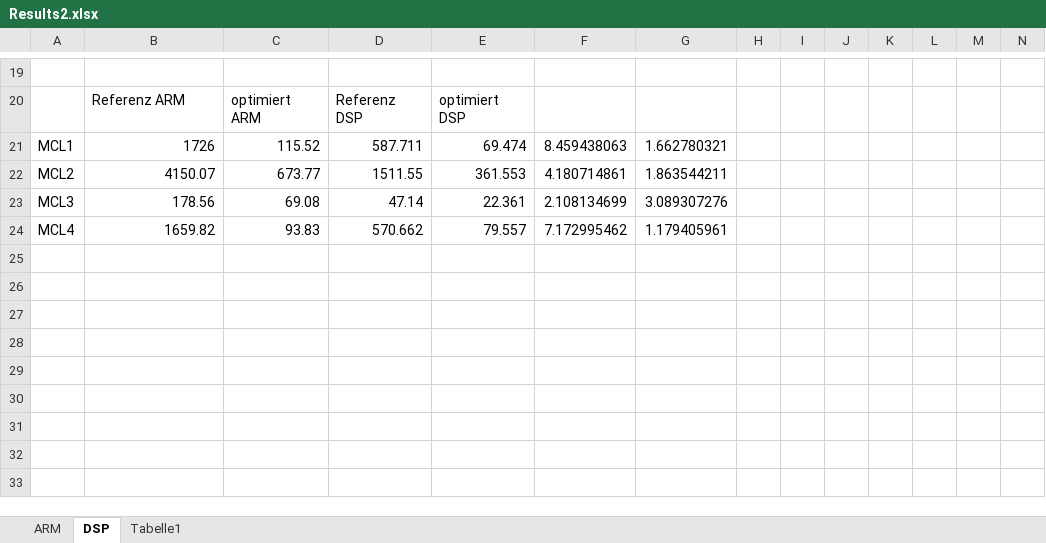
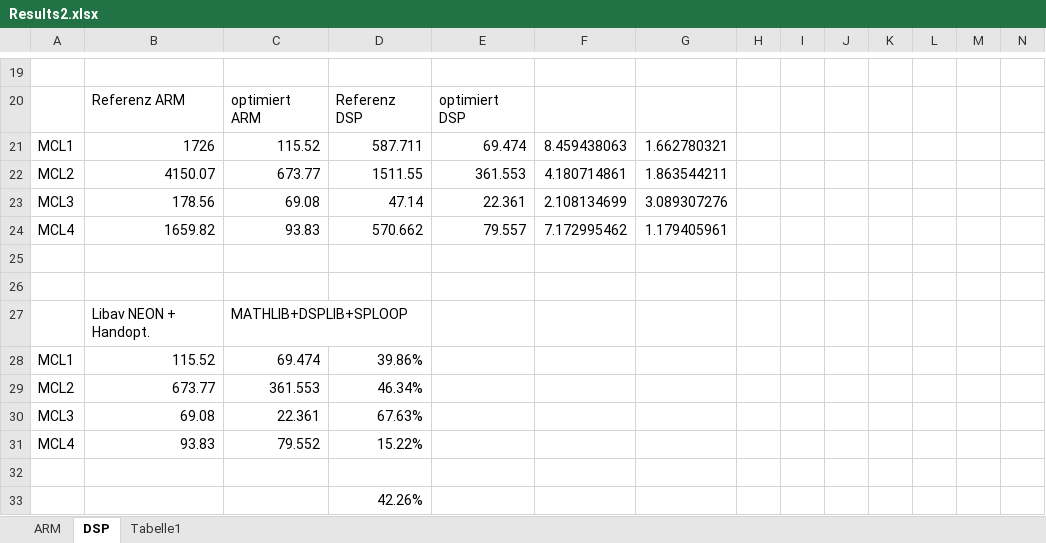
Before and after one commit to DuncanSin/Masterarbeit, an Excel workbook: Results/Results2.xlsx, sheet DSP, drawn as a sheet; only a part is shown, gaps mark what is left out; values as stored, in another font and other column widths than the file's, no borders; rows hold the shown columns only; the diff names each change by its address in the sheet, - before the commit and + after, or states it on an @@ line.

```diff
--- a/Results/Results2.xlsx (sheet DSP)
+++ b/Results/Results2.xlsx (sheet DSP)
+row 25: (empty)
+row 26: (empty)
+row 27:  | Libav NEON + Handopt. | MATHLIB+DSPLIB+SPLOOP
+row 28: MCL1 | 115.52 | 69.474 | 39.86%
+row 29: MCL2 | 673.77 | 361.553 | 46.34%
+row 30: MCL3 | 69.08 | 22.361 | 67.63%
+row 31: MCL4 | 93.83 | 79.552 | 15.22%
+row 32: (empty)
+row 33:  |  |  | 42.26%
```
Also changed, not shown: charts or pictures, Results/ResultsExtraktion2.xlsx.
